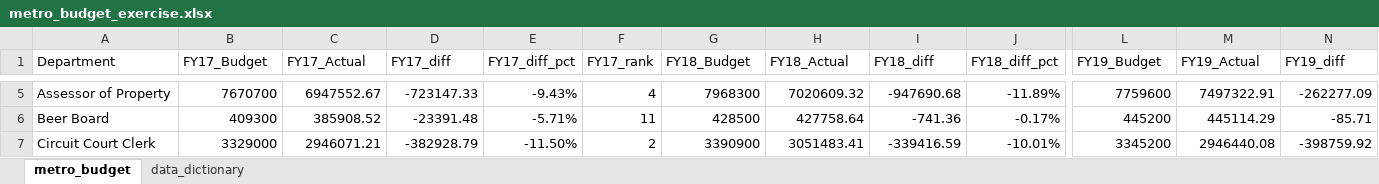
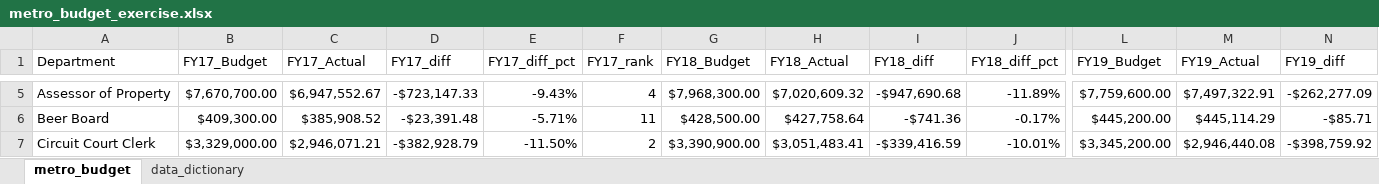
Before and after one commit to NSS-Data-Analytics-Cohort-16/da16-lookups-exercise-BKCoffman23, an Excel workbook: metro_budget_exercise.xlsx, sheet metro_budget, drawn as a sheet; only a part is shown, gaps mark what is left out; values as stored, in another font and other column widths than the file's, no cell formats; charts and pictures and conditional formats not drawn; the diff covers the shown part only; the diff names each change by its address in the sheet, - before the commit and + after, or states it on an @@ line.

```diff
--- a/metro_budget_exercise.xlsx (sheet metro_budget)
+++ b/metro_budget_exercise.xlsx (sheet metro_budget)
-B5 (FY17_Budget): 7670700
+B5 (FY17_Budget): $7,670,700.00
-C5 (FY17_Actual): 6947552.67
+C5 (FY17_Actual): $6,947,552.67
-D5 (FY17_diff): -723147.33
+D5 (FY17_diff): -$723,147.33
-G5 (FY18_Budget): 7968300
+G5 (FY18_Budget): $7,968,300.00
-H5 (FY18_Actual): 7020609.32
+H5 (FY18_Actual): $7,020,609.32
-I5 (FY18_diff): -947690.68
+I5 (FY18_diff): -$947,690.68
-L5 (FY19_Budget): 7759600
+L5 (FY19_Budget): $7,759,600.00
-M5 (FY19_Actual): 7497322.91
+M5 (FY19_Actual): $7,497,322.91
-N5 (FY19_diff): -262277.09
+N5 (FY19_diff): -$262,277.09
-B6 (FY17_Budget): 409300
+B6 (FY17_Budget): $409,300.00
-C6 (FY17_Actual): 385908.52
+C6 (FY17_Actual): $385,908.52
-D6 (FY17_diff): -23391.48
+D6 (FY17_diff): -$23,391.48
-G6 (FY18_Budget): 428500
+G6 (FY18_Budget): $428,500.00
-H6 (FY18_Actual): 427758.64
+H6 (FY18_Actual): $427,758.64
-I6 (FY18_diff): -741.36
+I6 (FY18_diff): -$741.36
-L6 (FY19_Budget): 445200
+L6 (FY19_Budget): $445,200.00
-M6 (FY19_Actual): 445114.29
+M6 (FY19_Actual): $445,114.29
-N6 (FY19_diff): -85.71
+N6 (FY19_diff): -$85.71
-B7 (FY17_Budget): 3329000
+B7 (FY17_Budget): $3,329,000.00
-C7 (FY17_Actual): 2946071.21
+C7 (FY17_Actual): $2,946,071.21
-D7 (FY17_diff): -382928.79
+D7 (FY17_diff): -$382,928.79
-G7 (FY18_Budget): 3390900
+G7 (FY18_Budget): $3,390,900.00
-H7 (FY18_Actual): 3051483.41
+H7 (FY18_Actual): $3,051,483.41
-I7 (FY18_diff): -339416.59
+I7 (FY18_diff): -$339,416.59
-L7 (FY19_Budget): 3345200
+L7 (FY19_Budget): $3,345,200.00
-M7 (FY19_Actual): 2946440.08
+M7 (FY19_Actual): $2,946,440.08
-N7 (FY19_diff): -398759.92
+N7 (FY19_diff): -$398,759.92
```
Also changed, not shown: 25 added rows, 25 removed rows and 443 edited cells elsewhere in this sheet, cell formats, charts or pictures.
